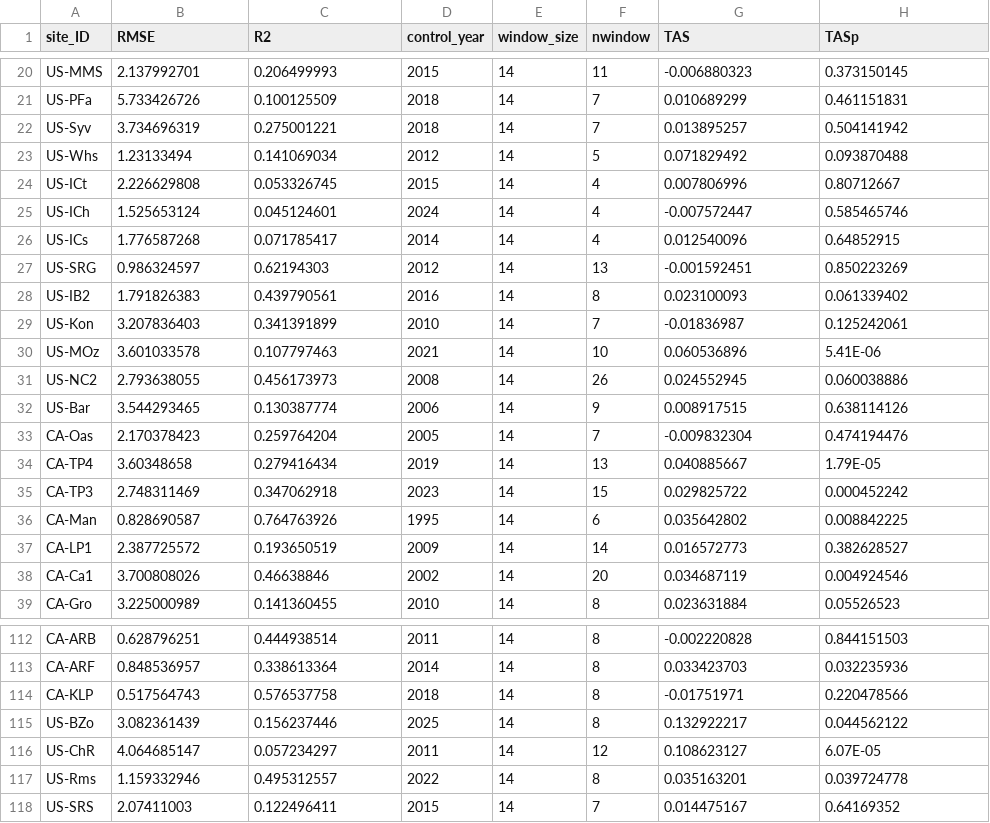
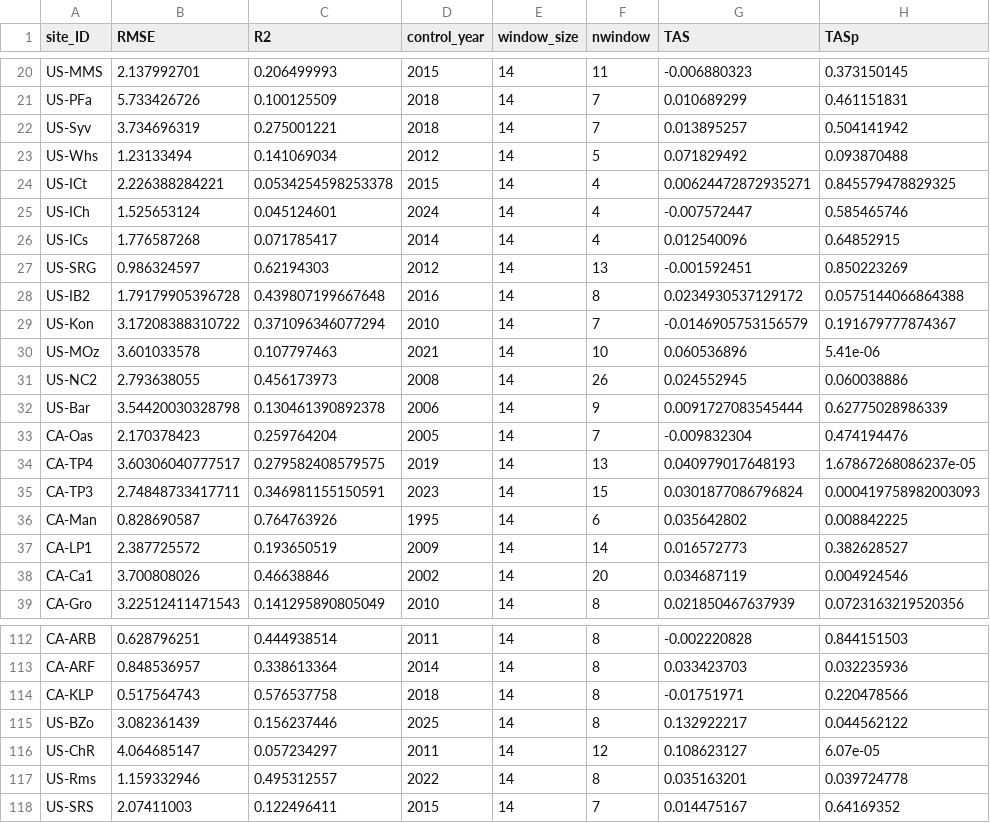
Before and after one commit to jnawang/thermal_acclimation_in_ecosystem_respiration, a CSV file: data/outcome_temp_water_gpp.csv, drawn as a sheet; only a part is shown, gaps mark what is left out; the diff covers the shown part only.

```diff
--- a/data/outcome_temp_water_gpp.csv
+++ b/data/outcome_temp_water_gpp.csv
@@ -24 +24 @@ US-Whs,1.23133494,0.141069034,2012,14,5,0.071829492,0.093870488
-US-ICt,2.226629808,0.053326745,2015,14,4,0.007806996,0.80712667
+"US-ICt",2.226388284221,0.0534254598253378,2015,14,4,0.00624472872935271,0.845579478829325
@@ -28,3 +28,3 @@ US-SRG,0.986324597,0.62194303,2012,14,13,-0.001592451,0.850223269
-US-IB2,1.791826383,0.439790561,2016,14,8,0.023100093,0.061339402
-US-Kon,3.207836403,0.341391899,2010,14,7,-0.01836987,0.125242061
-US-MOz,3.601033578,0.107797463,2021,14,10,0.060536896,5.41E-06
+"US-IB2",1.79179905396728,0.439807199667648,2016,14,8,0.0234930537129172,0.0575144066864388
+"US-Kon",3.17208388310722,0.371096346077294,2010,14,7,-0.0146905753156579,0.191679777874367
+"US-MOz",3.601033578,0.107797463,2021,14,10,0.060536896,5.41e-06
@@ -32 +32 @@ US-NC2,2.793638055,0.456173973,2008,14,26,0.024552945,0.060038886
-US-Bar,3.544293465,0.130387774,2006,14,9,0.008917515,0.638114126
+"US-Bar",3.54420030328798,0.130461390892378,2006,14,9,0.0091727083545444,0.62775028986339
@@ -34,2 +34,2 @@ CA-Oas,2.170378423,0.259764204,2005,14,7,-0.009832304,0.474194476
-CA-TP4,3.60348658,0.279416434,2019,14,13,0.040885667,1.79E-05
-CA-TP3,2.748311469,0.347062918,2023,14,15,0.029825722,0.000452242
+"CA-TP4",3.60306040777517,0.279582408579575,2019,14,13,0.040979017648193,1.67867268086237e-05
+"CA-TP3",2.74848733417711,0.346981155150591,2023,14,15,0.0301877086796824,0.000419758982003093
@@ -39 +39 @@ CA-Ca1,3.700808026,0.46638846,2002,14,20,0.034687119,0.004924546
-CA-Gro,3.225000989,0.141360455,2010,14,8,0.023631884,0.05526523
+"CA-Gro",3.22512411471543,0.141295890805049,2010,14,8,0.021850467637939,0.0723163219520356
@@ -116 +116 @@ US-BZo,3.082361439,0.156237446,2025,14,8,0.132922217,0.044562122
-US-ChR,4.064685147,0.057234297,2011,14,12,0.108623127,6.07E-05
+"US-ChR",4.064685147,0.057234297,2011,14,12,0.108623127,6.07e-05
```
Also changed, not shown: 121 edited cells elsewhere in this file, data/acclimation_data.csv, data/outcome_temp.csv, 13 other files.
